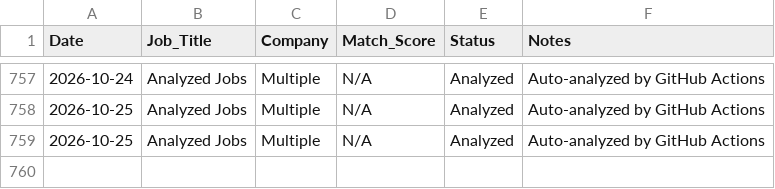
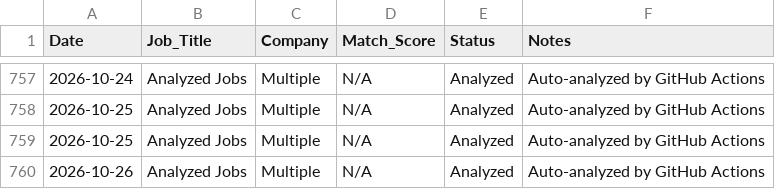
Before and after one commit to sednabcn/job-search-automation, a CSV file: tracking/job_applications.csv, drawn as a sheet; only a part is shown, gaps mark what is left out.

```diff
--- a/tracking/job_applications.csv
+++ b/tracking/job_applications.csv
@@ -759 +759,2 @@ Date,Job_Title,Company,Match_Score,Status,Notes
 2026-10-25,Analyzed Jobs,Multiple,N/A,Analyzed,Auto-analyzed by GitHub Actions
+2026-10-26,Analyzed Jobs,Multiple,N/A,Analyzed,Auto-analyzed by GitHub Actions
```
